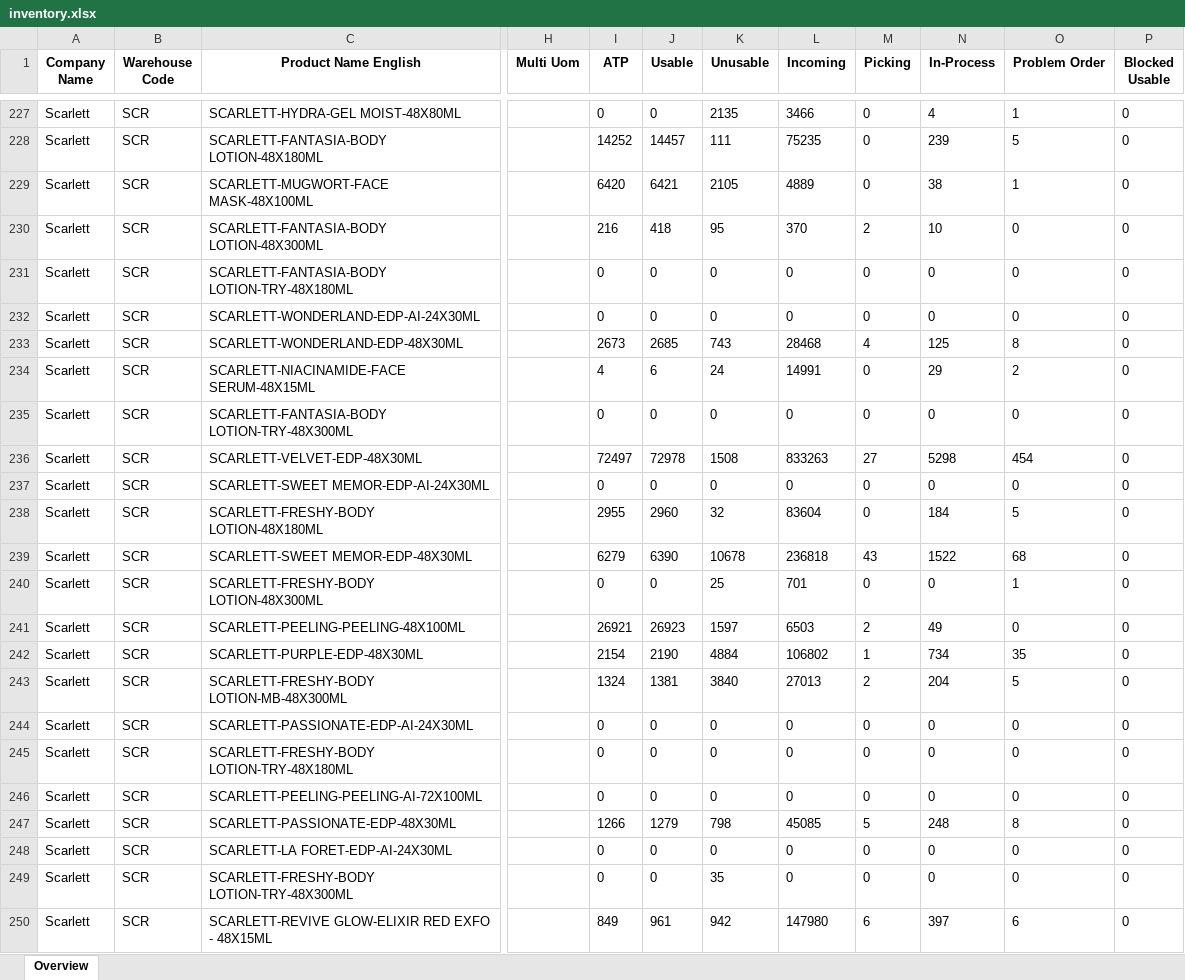
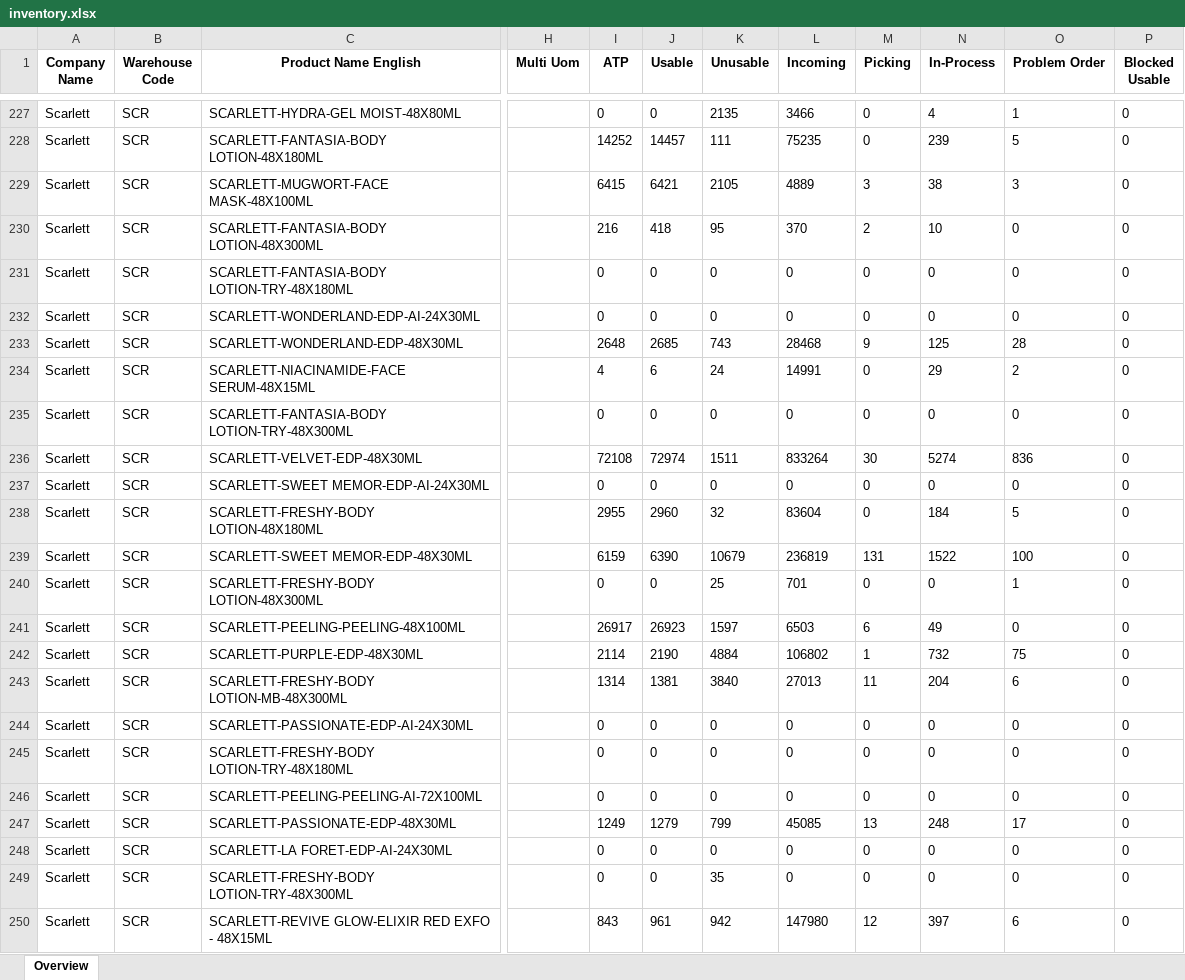
Before and after one commit to Arianfirm/scarlett-daily-order-dashboard-Marketplace, an Excel workbook: data/inventory.xlsx, sheet Overview, drawn as a sheet; only a part is shown, gaps mark what is left out; values as stored, in another font and other column widths than the file's, no borders; the diff covers the shown part only; the diff names each change by its address in the sheet, - before the commit and + after, or states it on an @@ line.

```diff
--- a/data/inventory.xlsx (sheet Overview)
+++ b/data/inventory.xlsx (sheet Overview)
-I229 (ATP): 6420
+I229 (ATP): 6415
-M229 (Picking): 0
+M229 (Picking): 3
-O229 (Problem Order): 1
+O229 (Problem Order): 3
-I233 (ATP): 2673
+I233 (ATP): 2648
-M233 (Picking): 4
+M233 (Picking): 9
-O233 (Problem Order): 8
+O233 (Problem Order): 28
-I236 (ATP): 72497
+I236 (ATP): 72108
-J236 (Usable): 72978
+J236 (Usable): 72974
-K236 (Unusable): 1508
+K236 (Unusable): 1511
-L236 (Incoming): 833263
+L236 (Incoming): 833264
-M236 (Picking): 27
+M236 (Picking): 30
-N236 (In-Process): 5298
+N236 (In-Process): 5274
-O236 (Problem Order): 454
+O236 (Problem Order): 836
-I239 (ATP): 6279
+I239 (ATP): 6159
-K239 (Unusable): 10678
+K239 (Unusable): 10679
-L239 (Incoming): 236818
+L239 (Incoming): 236819
-M239 (Picking): 43
+M239 (Picking): 131
-O239 (Problem Order): 68
+O239 (Problem Order): 100
-I241 (ATP): 26921
+I241 (ATP): 26917
-M241 (Picking): 2
+M241 (Picking): 6
-I242 (ATP): 2154
+I242 (ATP): 2114
-N242 (In-Process): 734
+N242 (In-Process): 732
-O242 (Problem Order): 35
+O242 (Problem Order): 75
-I243 (ATP): 1324
+I243 (ATP): 1314
-M243 (Picking): 2
+M243 (Picking): 11
-O243 (Problem Order): 5
+O243 (Problem Order): 6
-I247 (ATP): 1266
+I247 (ATP): 1249
-K247 (Unusable): 798
+K247 (Unusable): 799
-M247 (Picking): 5
+M247 (Picking): 13
-O247 (Problem Order): 8
+O247 (Problem Order): 17
-I250 (ATP): 849
+I250 (ATP): 843
-M250 (Picking): 6
+M250 (Picking): 12
```
Also changed, not shown: 247 edited cells elsewhere in this sheet, 4 other files.
